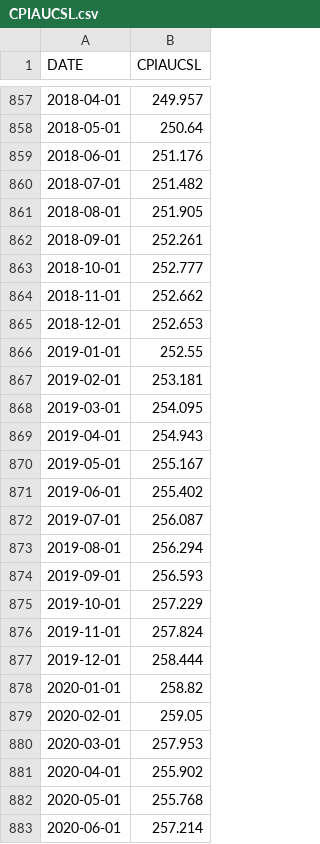
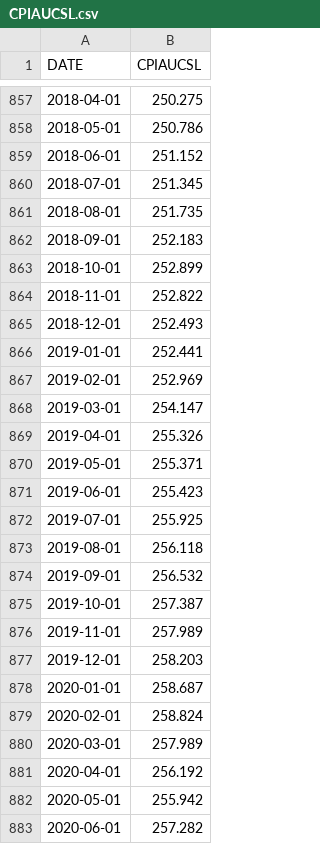
Before and after one commit to richardfoltyn/python-statistics, a CSV file: data/input/CSV/CPIAUCSL.csv (was data/input/FRED/CPIAUCSL.csv), drawn as a sheet; only a part is shown, gaps mark what is left out; the diff covers the shown part only.

```diff
--- a/data/input/FRED/CPIAUCSL.csv
+++ b/data/input/CSV/CPIAUCSL.csv
@@ -857,27 +857,27 @@ DATE,CPIAUCSL
-2018-04-01,249.957
-2018-05-01,250.64
-2018-06-01,251.176
-2018-07-01,251.482
-2018-08-01,251.905
-2018-09-01,252.261
-2018-10-01,252.777
-2018-11-01,252.662
-2018-12-01,252.653
-2019-01-01,252.55
-2019-02-01,253.181
-2019-03-01,254.095
-2019-04-01,254.943
-2019-05-01,255.167
-2019-06-01,255.402
-2019-07-01,256.087
-2019-08-01,256.294
-2019-09-01,256.593
-2019-10-01,257.229
-2019-11-01,257.824
-2019-12-01,258.444
-2020-01-01,258.82
-2020-02-01,259.05
-2020-03-01,257.953
-2020-04-01,255.902
-2020-05-01,255.768
-2020-06-01,257.214
+2018-04-01,250.275
+2018-05-01,250.786
+2018-06-01,251.152
+2018-07-01,251.345
+2018-08-01,251.735
+2018-09-01,252.183
+2018-10-01,252.899
+2018-11-01,252.822
+2018-12-01,252.493
+2019-01-01,252.441
+2019-02-01,252.969
+2019-03-01,254.147
+2019-04-01,255.326
+2019-05-01,255.371
+2019-06-01,255.423
+2019-07-01,255.925
+2019-08-01,256.118
+2019-09-01,256.532
+2019-10-01,257.387
+2019-11-01,257.989
+2019-12-01,258.203
+2020-01-01,258.687
+2020-02-01,258.824
+2020-03-01,257.989
+2020-04-01,256.192
+2020-05-01,255.942
+2020-06-01,257.282
```
Also changed, not shown: 10 added rows and 146 edited cells elsewhere in this file, data/input/CSV/CIVPART.csv, data/input/CSV/UNRATE.csv, 17 other files.
